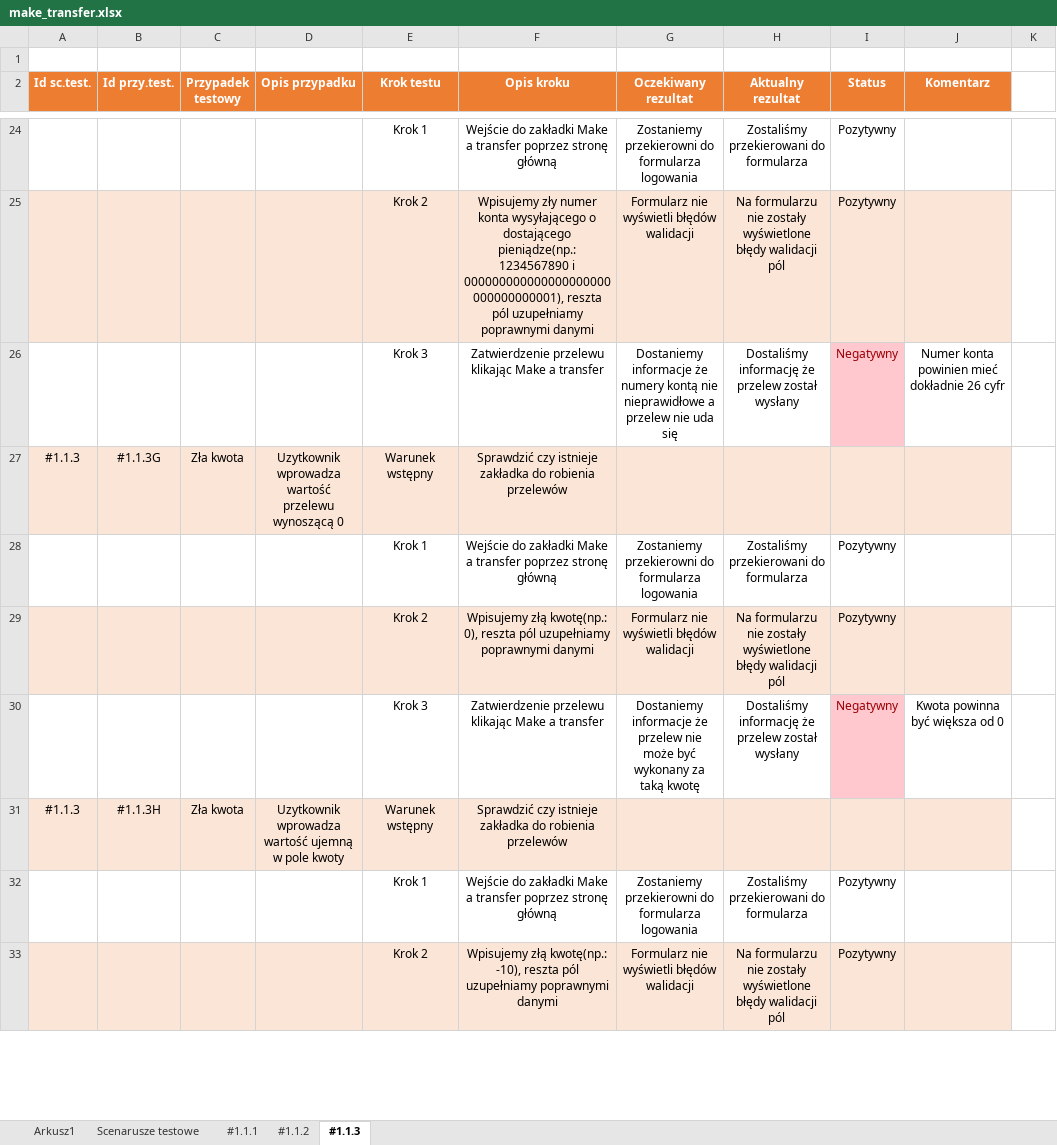
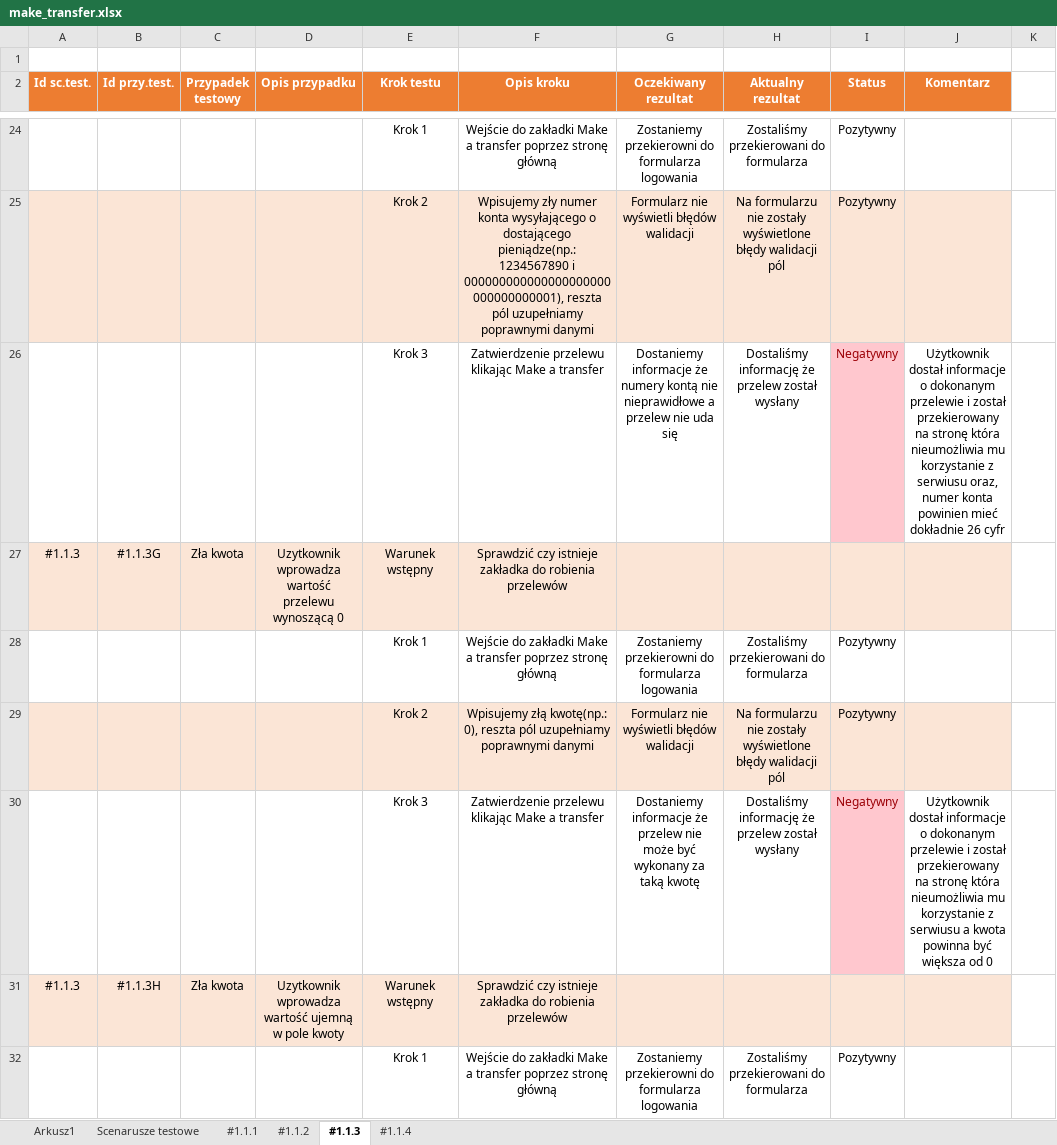
Before and after one commit to JakubLodonDev/MakeATransfer, an Excel workbook: docs/test scenarios/make_transfer.xlsx, sheet #1.1.3, drawn as a sheet; only a part is shown, gaps mark what is left out; the shorter side is filled out with more unchanged rows; values as stored, in another font and other column widths than the file's, no borders; the diff covers the shown part only; the diff names each change by its address in the sheet, - before the commit and + after, or states it on an @@ line.

```diff
--- a/docs/test scenarios/make_transfer.xlsx (sheet #1.1.3)
+++ b/docs/test scenarios/make_transfer.xlsx (sheet #1.1.3)
+sheet tab: #1.1.4
-J26 (Komentarz): Numer konta powinien…
+J26 (Komentarz): Użytkownik dostał informacje o dokonanym przelewie i został przekierowany na stronę która nieumożliwia mu korzystanie z serwiusu oraz, numer konta powinien…
-J30 (Komentarz): Kwota powinna być…
+J30 (Komentarz): Użytkownik dostał informacje o dokonanym przelewie i został przekierowany na stronę która nieumożliwia mu korzystanie z serwiusu a kwota powinna być…
```
Also changed, not shown: 12 edited cells and cell formats elsewhere in this sheet, sheet #1.1.1, sheet Arkusz1, sheet #1.1.2.
